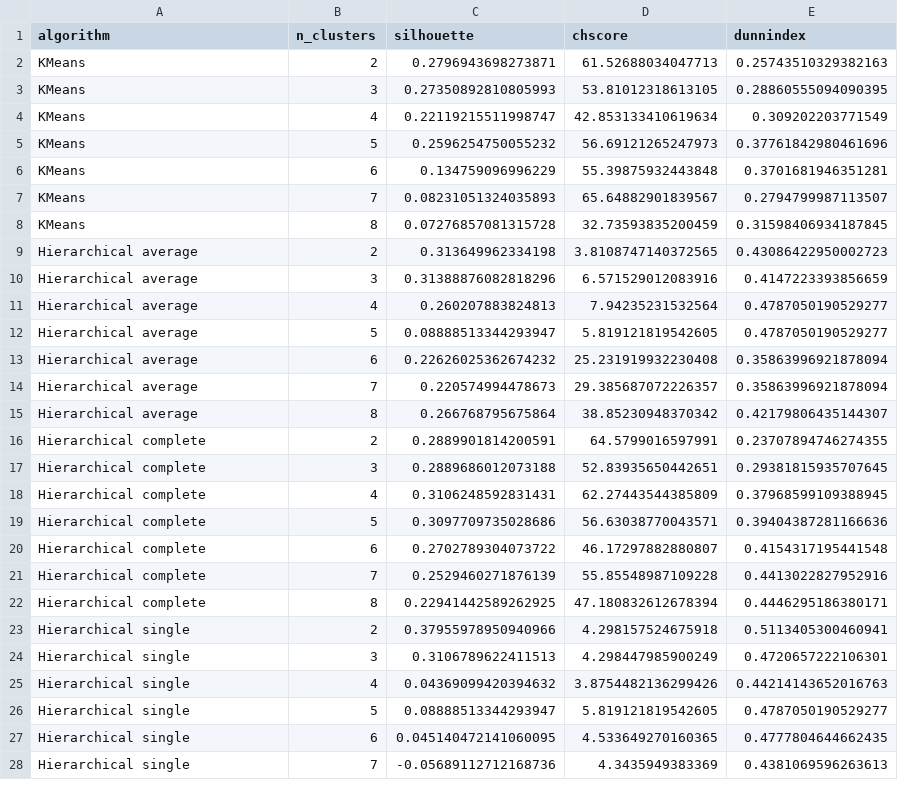
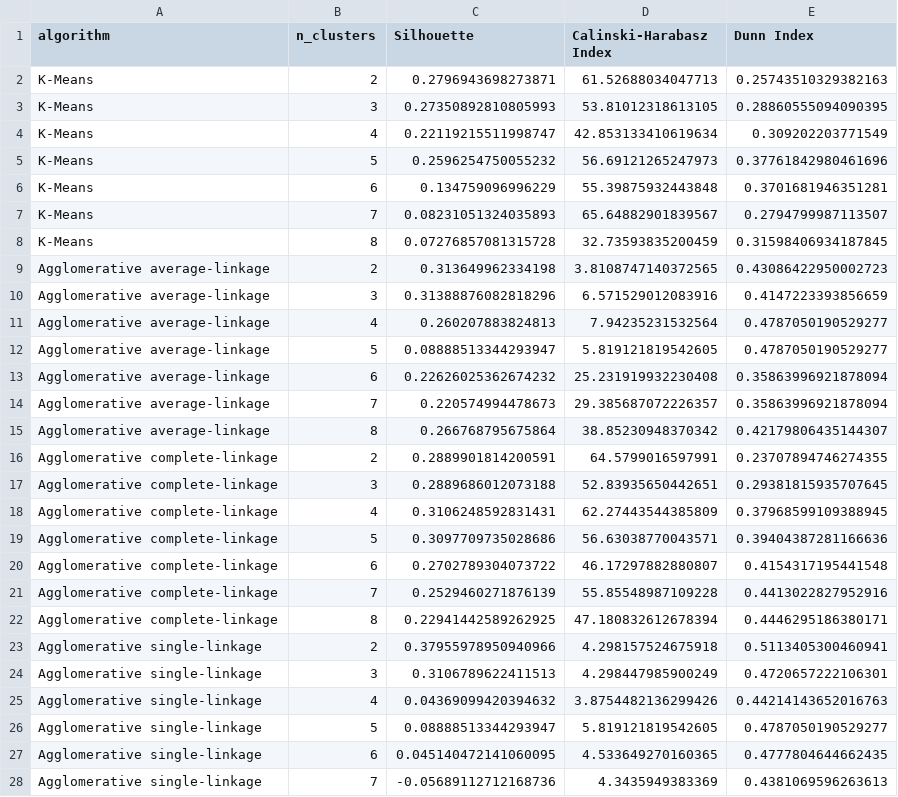
Before and after one commit to amakarewicz/BEngThesis, a CSV file: data/metrics_results.csv, drawn as a sheet; only a part is shown; the diff covers the shown part only.

Commit message:
metrics in application

```diff
--- a/data/metrics_results.csv
+++ b/data/metrics_results.csv
@@ -1,28 +1,28 @@
-algorithm,n_clusters,silhouette,chscore,dunnindex
-KMeans,2,0.2796943698273871,61.52688034047713,0.25743510329382163
-KMeans,3,0.27350892810805993,53.81012318613105,0.28860555094090395
-KMeans,4,0.22119215511998747,42.853133410619634,0.309202203771549
-KMeans,5,0.2596254750055232,56.69121265247973,0.37761842980461696
-KMeans,6,0.134759096996229,55.39875932443848,0.3701681946351281
-KMeans,7,0.08231051324035893,65.64882901839567,0.2794799987113507
-KMeans,8,0.07276857081315728,32.73593835200459,0.31598406934187845
-Hierarchical average,2,0.313649962334198,3.8108747140372565,0.43086422950002723
-Hierarchical average,3,0.31388876082818296,6.571529012083916,0.4147223393856659
-Hierarchical average,4,0.260207883824813,7.94235231532564,0.4787050190529277
-Hierarchical average,5,0.08888513344293947,5.819121819542605,0.4787050190529277
-Hierarchical average,6,0.22626025362674232,25.231919932230408,0.35863996921878094
-Hierarchical average,7,0.220574994478673,29.385687072226357,0.35863996921878094
-Hierarchical average,8,0.266768795675864,38.85230948370342,0.42179806435144307
-Hierarchical complete,2,0.2889901814200591,64.5799016597991,0.23707894746274355
-Hierarchical complete,3,0.2889686012073188,52.83935650442651,0.29381815935707645
-Hierarchical complete,4,0.3106248592831431,62.27443544385809,0.37968599109388945
-Hierarchical complete,5,0.3097709735028686,56.63038770043571,0.39404387281166636
-Hierarchical complete,6,0.2702789304073722,46.17297882880807,0.4154317195441548
-Hierarchical complete,7,0.2529460271876139,55.85548987109228,0.4413022827952916
-Hierarchical complete,8,0.22941442589262925,47.180832612678394,0.4446295186380171
-Hierarchical single,2,0.37955978950940966,4.298157524675918,0.5113405300460941
-Hierarchical single,3,0.3106789622411513,4.298447985900249,0.4720657222106301
-Hierarchical single,4,0.04369099420394632,3.8754482136299426,0.44214143652016763
-Hierarchical single,5,0.08888513344293947,5.819121819542605,0.4787050190529277
-Hierarchical single,6,0.045140472141060095,4.533649270160365,0.4777804644662435
-Hierarchical single,7,-0.05689112712168736,4.3435949383369,0.4381069596263613
+algorithm,n_clusters,Silhouette,Calinski-Harabasz Index,Dunn Index
+K-Means,2,0.2796943698273871,61.52688034047713,0.25743510329382163
+K-Means,3,0.27350892810805993,53.81012318613105,0.28860555094090395
+K-Means,4,0.22119215511998747,42.853133410619634,0.309202203771549
+K-Means,5,0.2596254750055232,56.69121265247973,0.37761842980461696
+K-Means,6,0.134759096996229,55.39875932443848,0.3701681946351281
+K-Means,7,0.08231051324035893,65.64882901839567,0.2794799987113507
+K-Means,8,0.07276857081315728,32.73593835200459,0.31598406934187845
+Agglomerative average-linkage,2,0.313649962334198,3.8108747140372565,0.43086422950002723
+Agglomerative average-linkage,3,0.31388876082818296,6.571529012083916,0.4147223393856659
+Agglomerative average-linkage,4,0.260207883824813,7.94235231532564,0.4787050190529277
+Agglomerative average-linkage,5,0.08888513344293947,5.819121819542605,0.4787050190529277
+Agglomerative average-linkage,6,0.22626025362674232,25.231919932230408,0.35863996921878094
+Agglomerative average-linkage,7,0.220574994478673,29.385687072226357,0.35863996921878094
+Agglomerative average-linkage,8,0.266768795675864,38.85230948370342,0.42179806435144307
+Agglomerative complete-linkage,2,0.2889901814200591,64.5799016597991,0.23707894746274355
+Agglomerative complete-linkage,3,0.2889686012073188,52.83935650442651,0.29381815935707645
+Agglomerative complete-linkage,4,0.3106248592831431,62.27443544385809,0.37968599109388945
+Agglomerative complete-linkage,5,0.3097709735028686,56.63038770043571,0.39404387281166636
+Agglomerative complete-linkage,6,0.2702789304073722,46.17297882880807,0.4154317195441548
+Agglomerative complete-linkage,7,0.2529460271876139,55.85548987109228,0.4413022827952916
+Agglomerative complete-linkage,8,0.22941442589262925,47.180832612678394,0.4446295186380171
+Agglomerative single-linkage,2,0.37955978950940966,4.298157524675918,0.5113405300460941
+Agglomerative single-linkage,3,0.3106789622411513,4.298447985900249,0.4720657222106301
+Agglomerative single-linkage,4,0.04369099420394632,3.8754482136299426,0.44214143652016763
+Agglomerative single-linkage,5,0.08888513344293947,5.819121819542605,0.4787050190529277
+Agglomerative single-linkage,6,0.045140472141060095,4.533649270160365,0.4777804644662435
+Agglomerative single-linkage,7,-0.05689112712168736,4.3435949383369,0.4381069596263613
```
Also changed, not shown: 1 edited cell elsewhere in this file, 12 other files.
